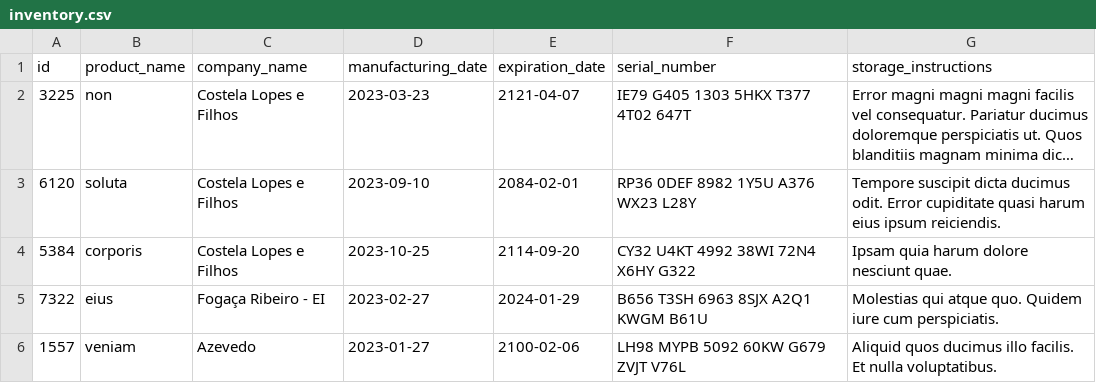
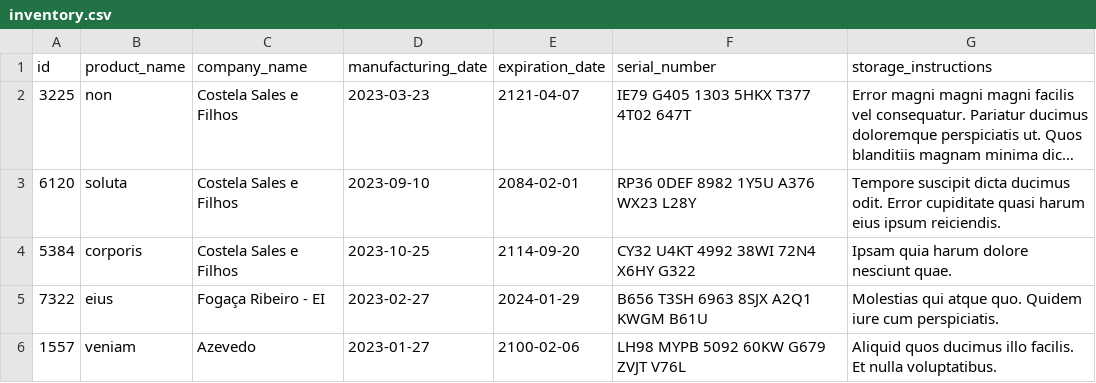
Before and after one commit to Lira-guedes/Project_InventoryReport, a CSV file: inventory_report/data/inventory.csv, drawn as a sheet; long unchanged cells end in …; the diff names each change by its address in the sheet, - before the commit and + after, or states it on an @@ line.

```diff
--- a/inventory_report/data/inventory.csv
+++ b/inventory_report/data/inventory.csv
-C2:C4 (company_name): Costela Lopes e Filhos
+C2:C4 (company_name): Costela Sales e Filhos
```
Also changed, not shown: 2 other files.
